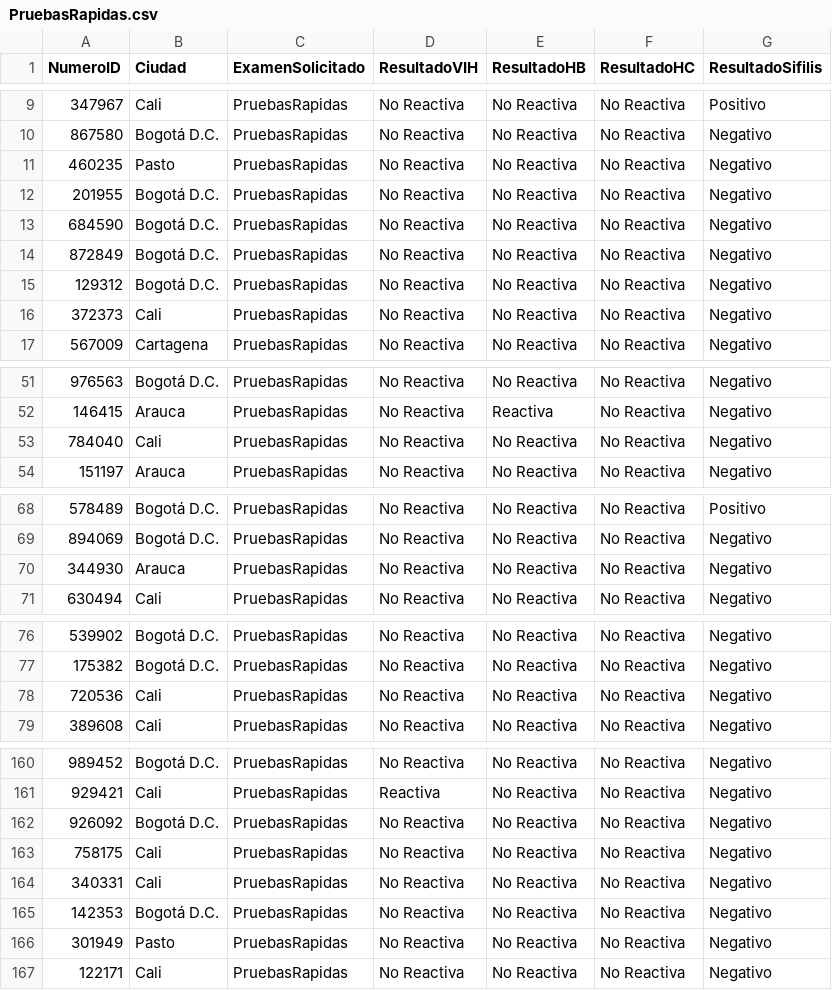
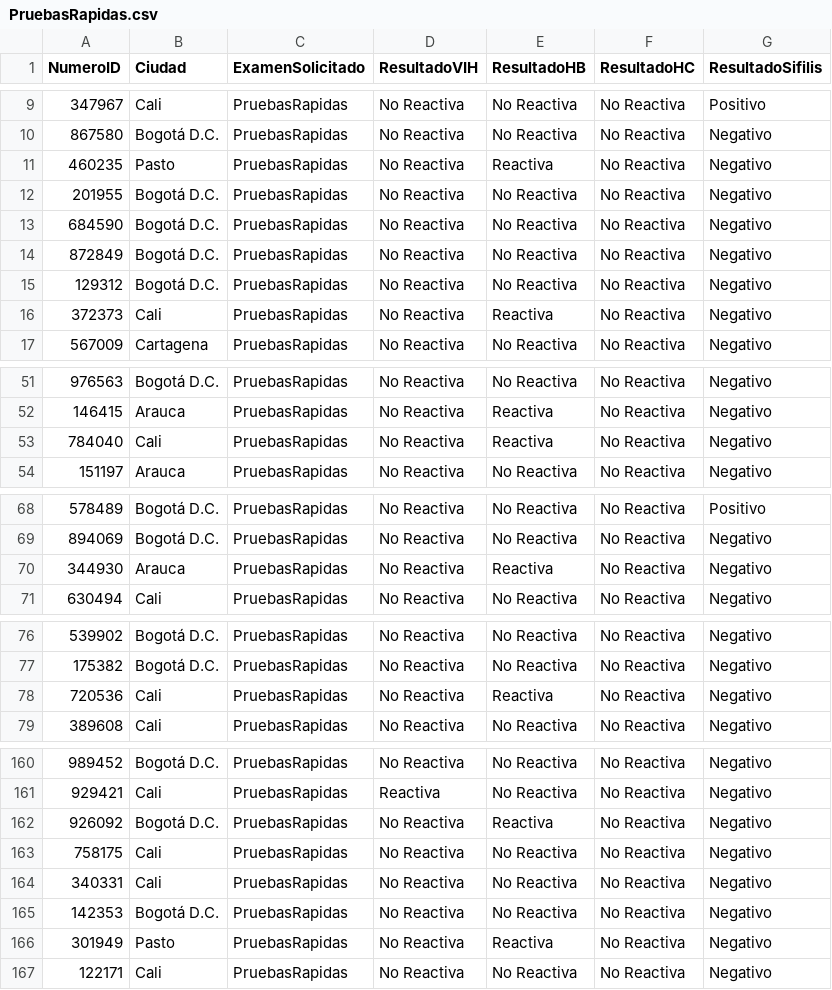
Before and after one commit to wilsonfinog/wfdatos, a CSV file: PruebasRapidas.csv, drawn as a sheet; only a part is shown, gaps mark what is left out; the diff covers the shown part only.

```diff
--- a/PruebasRapidas.csv
+++ b/PruebasRapidas.csv
@@ -10,3 +10,3 @@ NumeroID,Ciudad,ExamenSolicitado,ResultadoVIH,ResultadoHB,ResultadoHC,ResultadoS
 867580,Bogotá D.C.,PruebasRapidas,No Reactiva,No Reactiva,No Reactiva,Negativo
-460235,Pasto,PruebasRapidas,No Reactiva,No Reactiva,No Reactiva,Negativo
+460235,Pasto,PruebasRapidas,No Reactiva,Reactiva,No Reactiva,Negativo
 201955,Bogotá D.C.,PruebasRapidas,No Reactiva,No Reactiva,No Reactiva,Negativo
@@ -15,3 +15,3 @@ NumeroID,Ciudad,ExamenSolicitado,ResultadoVIH,ResultadoHB,ResultadoHC,ResultadoS
 129312,Bogotá D.C.,PruebasRapidas,No Reactiva,No Reactiva,No Reactiva,Negativo
-372373,Cali,PruebasRapidas,No Reactiva,No Reactiva,No Reactiva,Negativo
+372373,Cali,PruebasRapidas,No Reactiva,Reactiva,No Reactiva,Negativo
 567009,Cartagena,PruebasRapidas,No Reactiva,No Reactiva,No Reactiva,Negativo
@@ -52,3 +52,3 @@ NumeroID,Ciudad,ExamenSolicitado,ResultadoVIH,ResultadoHB,ResultadoHC,ResultadoS
 146415,Arauca,PruebasRapidas,No Reactiva,Reactiva,No Reactiva,Negativo
-784040,Cali,PruebasRapidas,No Reactiva,No Reactiva,No Reactiva,Negativo
+784040,Cali,PruebasRapidas,No Reactiva,Reactiva,No Reactiva,Negativo
 151197,Arauca,PruebasRapidas,No Reactiva,No Reactiva,No Reactiva,Negativo
@@ -69,3 +69,3 @@ NumeroID,Ciudad,ExamenSolicitado,ResultadoVIH,ResultadoHB,ResultadoHC,ResultadoS
 894069,Bogotá D.C.,PruebasRapidas,No Reactiva,No Reactiva,No Reactiva,Negativo
-344930,Arauca,PruebasRapidas,No Reactiva,No Reactiva,No Reactiva,Negativo
+344930,Arauca,PruebasRapidas,No Reactiva,Reactiva,No Reactiva,Negativo
 630494,Cali,PruebasRapidas,No Reactiva,No Reactiva,No Reactiva,Negativo
@@ -77,3 +77,3 @@ NumeroID,Ciudad,ExamenSolicitado,ResultadoVIH,ResultadoHB,ResultadoHC,ResultadoS
 175382,Bogotá D.C.,PruebasRapidas,No Reactiva,No Reactiva,No Reactiva,Negativo
-720536,Cali,PruebasRapidas,No Reactiva,No Reactiva,No Reactiva,Negativo
+720536,Cali,PruebasRapidas,No Reactiva,Reactiva,No Reactiva,Negativo
 389608,Cali,PruebasRapidas,No Reactiva,No Reactiva,No Reactiva,Negativo
@@ -161,3 +161,3 @@ NumeroID,Ciudad,ExamenSolicitado,ResultadoVIH,ResultadoHB,ResultadoHC,ResultadoS
 929421,Cali,PruebasRapidas,Reactiva,No Reactiva,No Reactiva,Negativo
-926092,Bogotá D.C.,PruebasRapidas,No Reactiva,No Reactiva,No Reactiva,Negativo
+926092,Bogotá D.C.,PruebasRapidas,No Reactiva,Reactiva,No Reactiva,Negativo
 758175,Cali,PruebasRapidas,No Reactiva,No Reactiva,No Reactiva,Negativo
@@ -165,3 +165,3 @@ NumeroID,Ciudad,ExamenSolicitado,ResultadoVIH,ResultadoHB,ResultadoHC,ResultadoS
 142353,Bogotá D.C.,PruebasRapidas,No Reactiva,No Reactiva,No Reactiva,Negativo
-301949,Pasto,PruebasRapidas,No Reactiva,No Reactiva,No Reactiva,Negativo
+301949,Pasto,PruebasRapidas,No Reactiva,Reactiva,No Reactiva,Negativo
 122171,Cali,PruebasRapidas,No Reactiva,No Reactiva,No Reactiva,Negativo
```
Also changed, not shown: 25 edited cells elsewhere in this file, VPH.csv.
